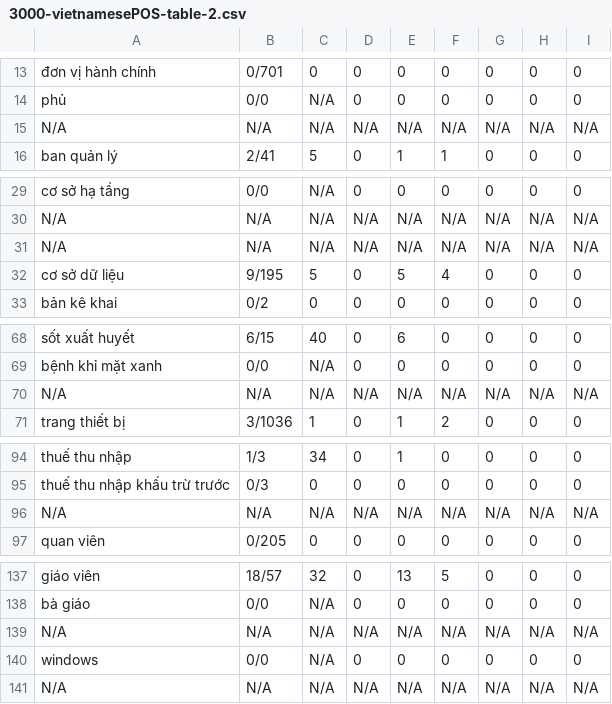
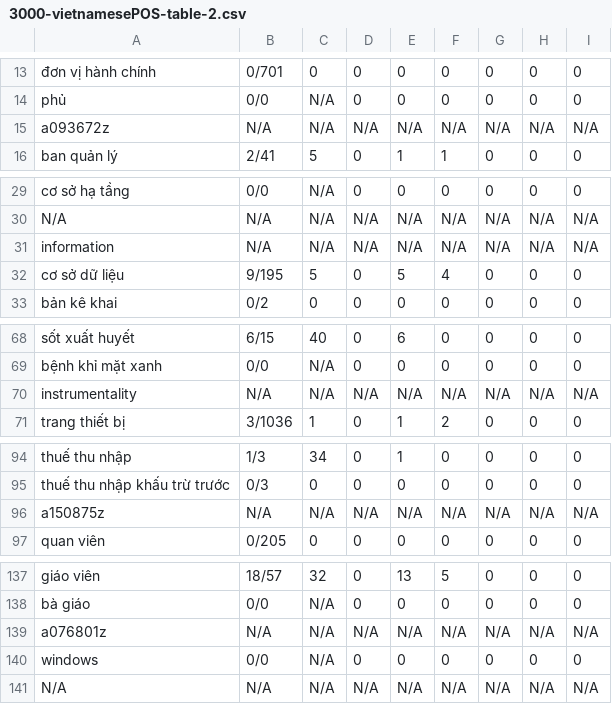
Before and after one commit to hungminhtran/caculate-readability-by-wordnet, a CSV file: output/3000-vietnamesePOS-table-2.csv, drawn as a sheet; only a part is shown, gaps mark what is left out; the diff covers the shown part only; the diff names each change by its address in the sheet, - before the commit and + after, or states it on an @@ line.

```diff
--- a/output/3000-vietnamesePOS-table-2.csv
+++ b/output/3000-vietnamesePOS-table-2.csv
-A15: N/A
+A15: a093672z
-A31: N/A
+A31: information
-A70: N/A
+A70: instrumentality
-A96: N/A
+A96: a150875z
-A139: N/A
+A139: a076801z
```
Also changed, not shown: 86 edited cells elsewhere in this file, output/3000vietnamese-freq-table-2.csv, 1 other file.
